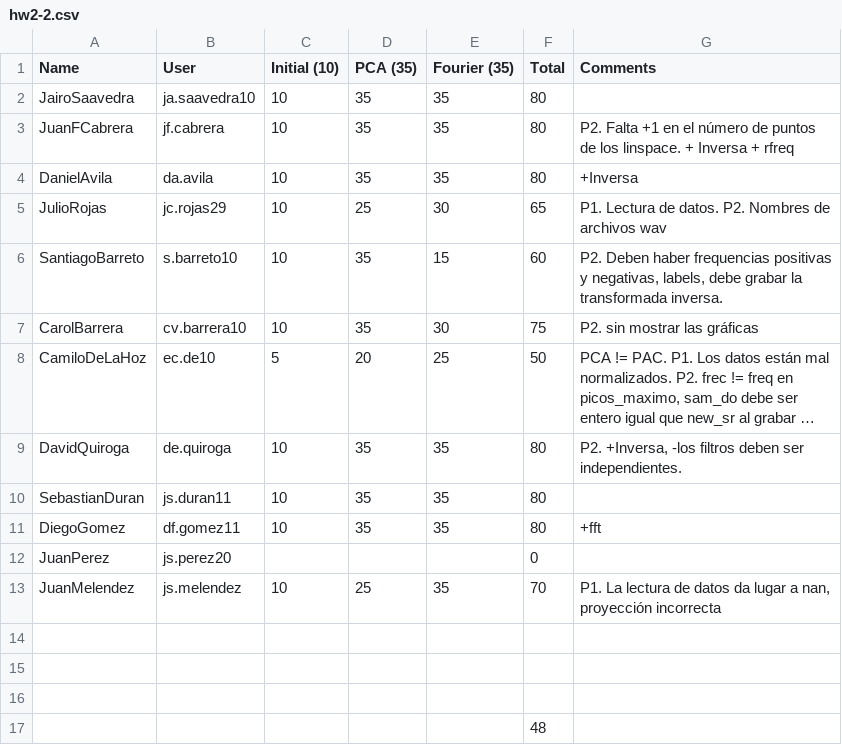
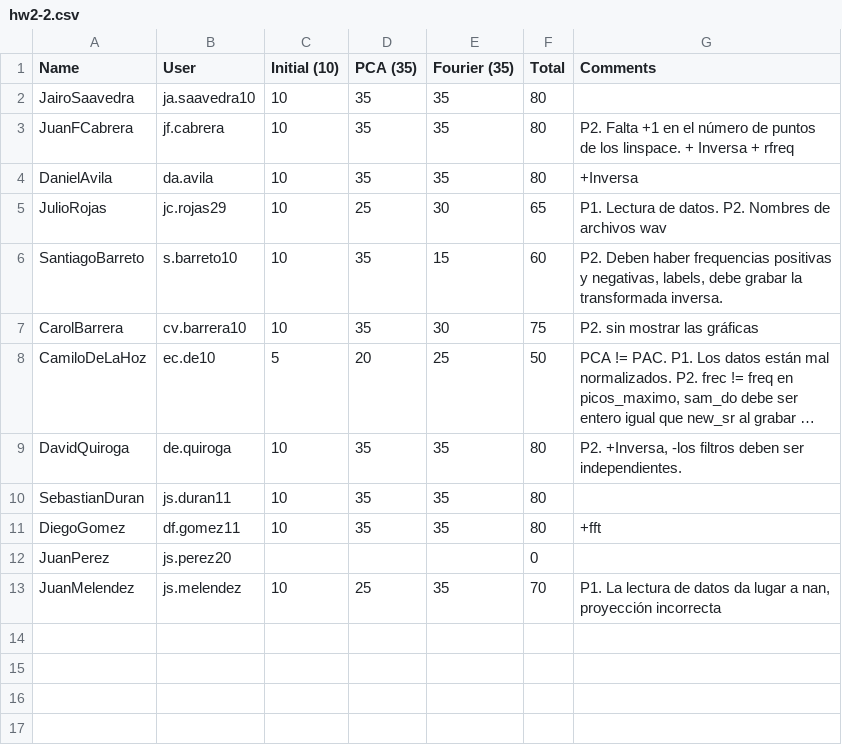
Before and after one commit to ComputationalScienceUniandes/ComputationalMethods, a CSV file: grades/2017-19/hw2-2.csv, drawn as a sheet; long unchanged cells end in …; the diff names each change by its address in the sheet, - before the commit and + after, or states it on an @@ line.

Commit message:
fix

```diff
--- a/grades/2017-19/hw2-2.csv
+++ b/grades/2017-19/hw2-2.csv
-row 14: (empty)
-row 15: (empty)
-row 16: (empty)
-row 17:  |  |  |  |  | 48
```
